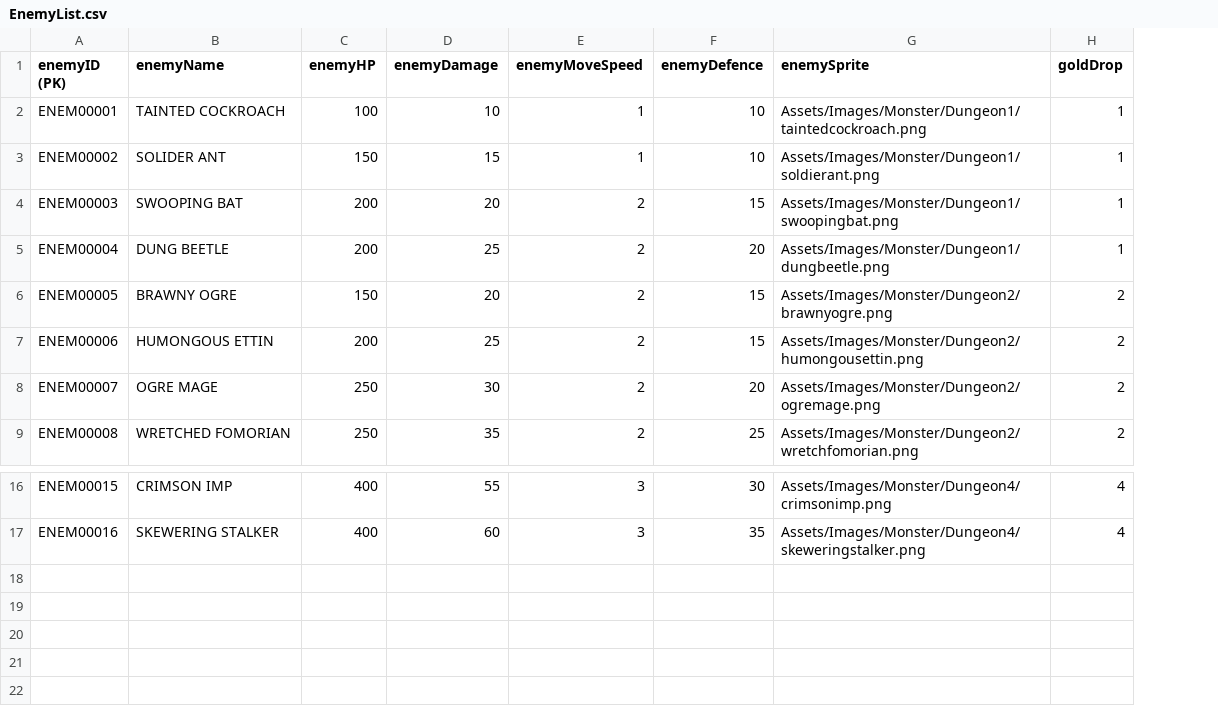
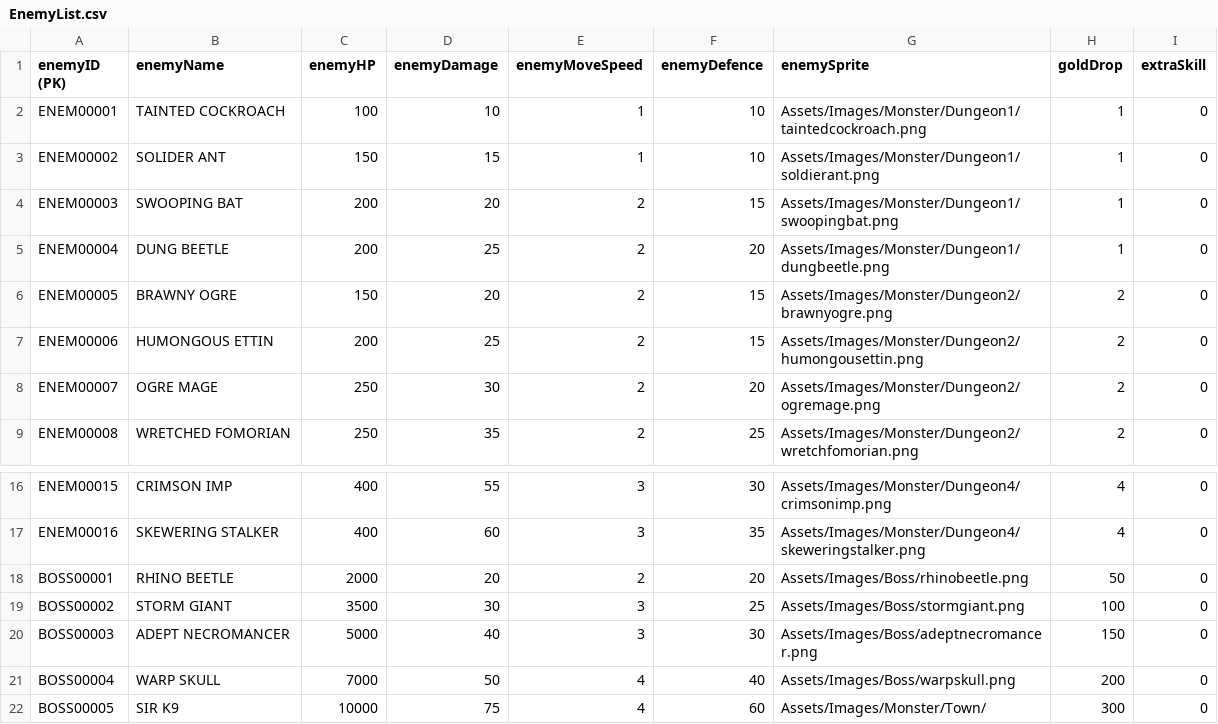
Before and after one commit to Gyoza-Gyoza/Dog-Game, a CSV file: Assets/Databases/EnemyList.csv, drawn as a sheet; only a part is shown, gaps mark what is left out; the diff names each change by its address in the sheet, - before the commit and + after, or states it on an @@ line.

```diff
--- a/Assets/Databases/EnemyList.csv
+++ b/Assets/Databases/EnemyList.csv
+column I (extraSkill), rows 2-9: all 0; rows 16-17: 0 | 0
+row 18: BOSS00001 | RHINO BEETLE | 2000 | 20 | 2 | 20 | Assets/Images/Boss/rhinobeetle.png | 50 | 0
+row 19: BOSS00002 | STORM GIANT | 3500 | 30 | 3 | 25 | Assets/Images/Boss/stormgiant.png | 100 | 0
+row 20: BOSS00003 | ADEPT NECROMANCER | 5000 | 40 | 3 | 30 | Assets/Images/Boss/adeptnecromancer.png | 150 | 0
+row 21: BOSS00004 | WARP SKULL | 7000 | 50 | 4 | 40 | Assets/Images/Boss/warpskull.png | 200 | 0
+row 22: BOSS00005 | SIR K9 | 10000 | 75 | 4 | 60 | Assets/Images/Monster/Town/ | 300 | 0
```
Also changed, not shown: 35 other files.
